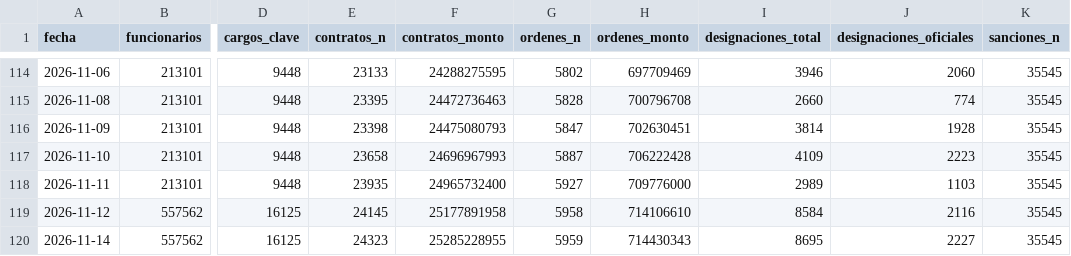
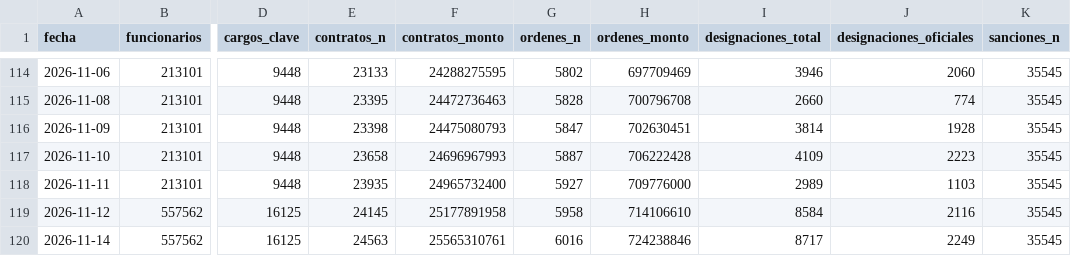
Before and after one commit to unimauro/peru-transparente, a CSV file: data/historico/serie_diaria.csv, drawn as a sheet; only a part is shown, gaps mark what is left out; the diff names each change by its address in the sheet, - before the commit and + after, or states it on an @@ line.

Commit message:
data: refresco 2026-11-14

```diff
--- a/data/historico/serie_diaria.csv
+++ b/data/historico/serie_diaria.csv
-E120 (contratos_n): 24323
+E120 (contratos_n): 24563
-F120 (contratos_monto): 25285228955
+F120 (contratos_monto): 25565310761
-G120 (ordenes_n): 5959
+G120 (ordenes_n): 6016
-H120 (ordenes_monto): 714430343
+H120 (ordenes_monto): 724238846
-I120 (designaciones_total): 8695
+I120 (designaciones_total): 8717
-J120 (designaciones_oficiales): 2227
+J120 (designaciones_oficiales): 2249
```
Also changed, not shown: 12 other files.
